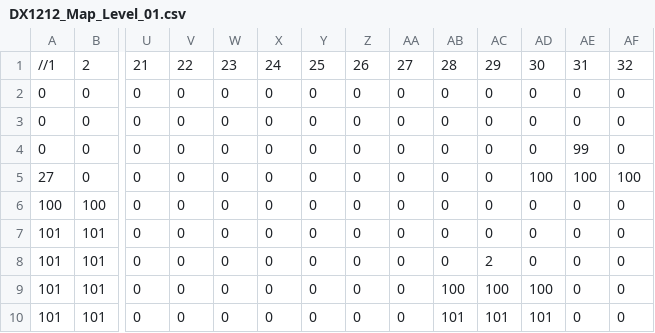
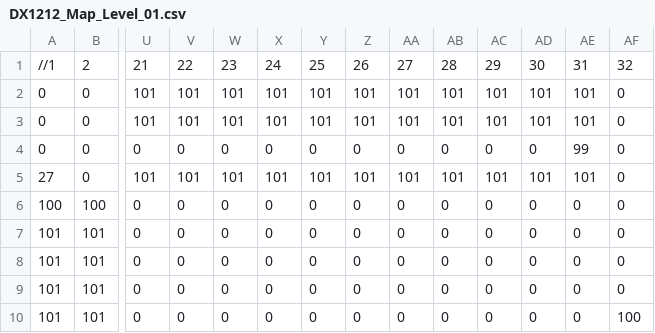
Before and after one commit to kikowovlr/NYP_SDM_GDT_Framework-Current, a CSV file: App/Maps/DX1212_Map_Level_01.csv, drawn as a sheet; only a part is shown, gaps mark what is left out; the diff covers the shown part only; the diff names each change by its address in the sheet, - before the commit and + after, or states it on an @@ line.

```diff
--- a/App/Maps/DX1212_Map_Level_01.csv
+++ b/App/Maps/DX1212_Map_Level_01.csv
-U2:U3: 0
+U2:U3: 101
-V2:V3: 0
+V2:V3: 101
-W2:W3: 0
+W2:W3: 101
-X2:X3: 0
+X2:X3: 101
-Y2:Y3: 0
+Y2:Y3: 101
-Z2:Z3: 0
+Z2:Z3: 101
-AA2:AA3: 0
+AA2:AA3: 101
-AB2:AB3: 0
+AB2:AB3: 101
-AC2:AC3: 0
+AC2:AC3: 101
-AD2:AD3: 0
+AD2:AD3: 101
-AE2:AE3: 0
+AE2:AE3: 101
-U5: 0
+U5: 101
-V5: 0
+V5: 101
-W5: 0
+W5: 101
-X5: 0
+X5: 101
-Y5: 0
+Y5: 101
-Z5: 0
+Z5: 101
-AA5: 0
+AA5: 101
-AB5: 0
+AB5: 101
-AC5: 0
+AC5: 101
-AD5: 100
+AD5: 101
-AE5: 100
+AE5: 101
-AF5: 100
+AF5: 0
-AC8: 2
+AC8: 0
-AB9: 100
+AB9: 0
-AC9: 100
+AC9: 0
-AD9: 100
+AD9: 0
-AB10: 101
+AB10: 0
-AC10: 101
+AC10: 0
-AD10: 101
+AD10: 0
-AF10: 0
+AF10: 100
```
Also changed, not shown: 84 edited cells elsewhere in this file, 22 other files.
